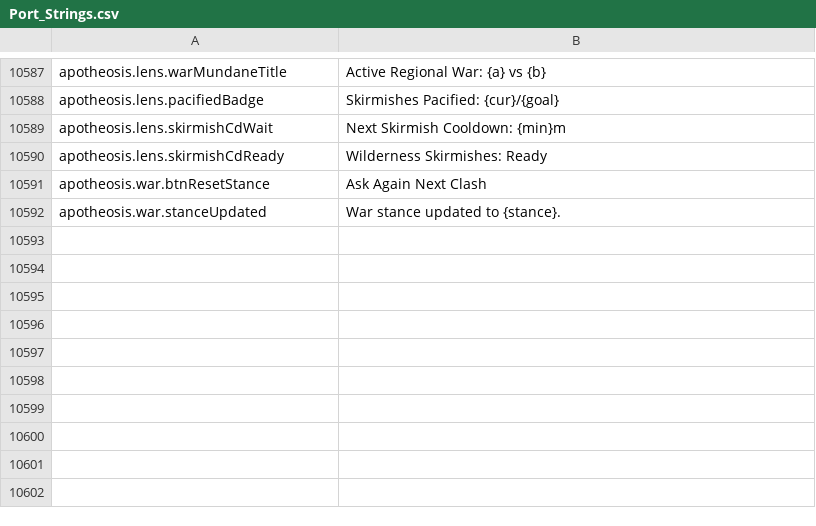
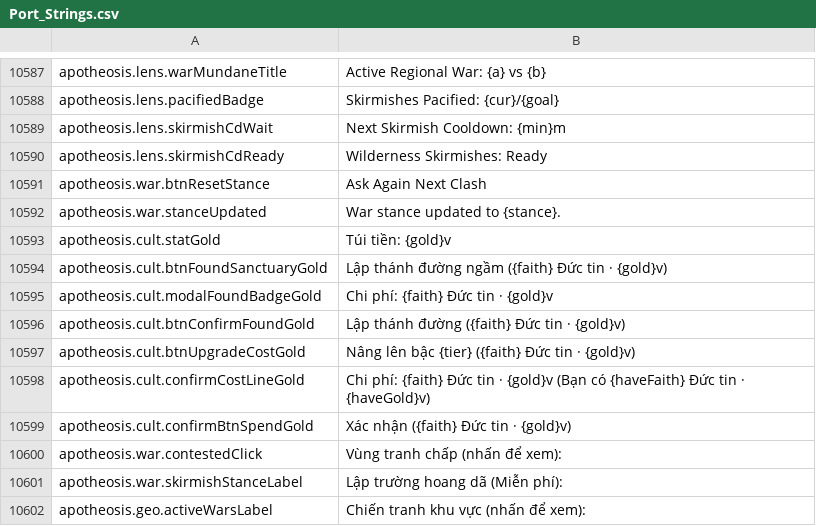
Before and after one commit to Chuz13/daggerfall-forever, a CSV file: locales/vi/Port_Strings.csv, drawn as a sheet; only a part is shown, gaps mark what is left out; the diff names each change by its address in the sheet, - before the commit and + after, or states it on an @@ line.

```diff
--- a/locales/vi/Port_Strings.csv
+++ b/locales/vi/Port_Strings.csv
+row 10593: apotheosis.cult.statGold | Túi tiền: {gold}v
+row 10594: apotheosis.cult.btnFoundSanctuaryGold | Lập thánh đường ngầm ({faith} Đức tin · {gold}v)
+row 10595: apotheosis.cult.modalFoundBadgeGold | Chi phí: {faith} Đức tin · {gold}v
+row 10596: apotheosis.cult.btnConfirmFoundGold | Lập thánh đường ({faith} Đức tin · {gold}v)
+row 10597: apotheosis.cult.btnUpgradeCostGold | Nâng lên bậc {tier} ({faith} Đức tin · {gold}v)
+row 10598: apotheosis.cult.confirmCostLineGold | Chi phí: {faith} Đức tin · {gold}v (Bạn có {haveFaith} Đức tin · {haveGold}v)
+row 10599: apotheosis.cult.confirmBtnSpendGold | Xác nhận ({faith} Đức tin · {gold}v)
+row 10600: apotheosis.war.contestedClick | Vùng tranh chấp (nhấn để xem):
+row 10601: apotheosis.war.skirmishStanceLabel | Lập trường hoang dã (Miễn phí):
+row 10602: apotheosis.geo.activeWarsLabel | Chiến tranh khu vực (nhấn để xem):
```
Also changed, not shown: locales/el/Port_Strings.csv, locales/hu/Port_Strings.csv, 38 other files.
